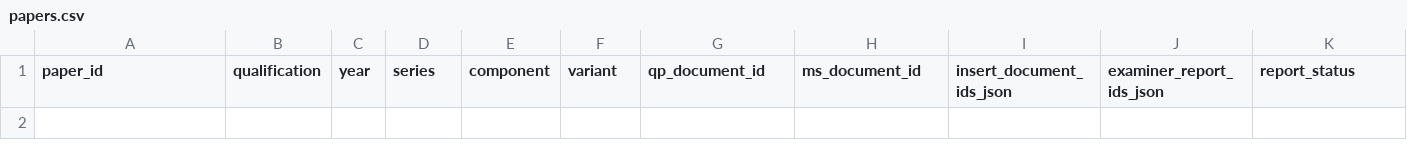
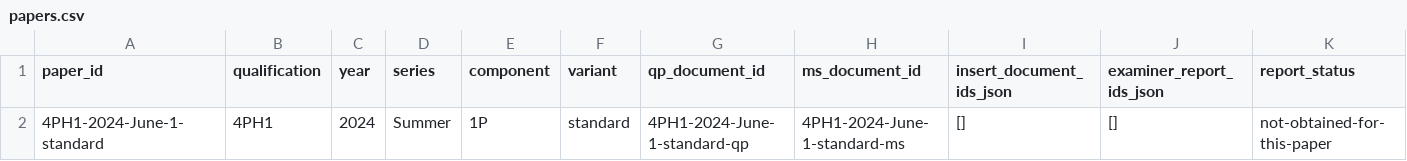
Before and after one commit to peterpeterpeter111/igcses, a CSV file: research/ledger/v1/papers.csv, drawn as a sheet; only a part is shown; rows hold the shown columns only; the diff names each change by its address in the sheet, - before the commit and + after, or states it on an @@ line.

```diff
--- a/research/ledger/v1/papers.csv
+++ b/research/ledger/v1/papers.csv
+row 2: 4PH1-2024-June-1-standard | 4PH1 | 2024 | Summer | 1P | standard | 4PH1-2024-June-1-standard-qp | 4PH1-2024-June-1-standard-ms | [] | [] | not-obtained-for-this-paper
```
Also changed, not shown: research/ledger/v1/documents.csv, 17 other files.
